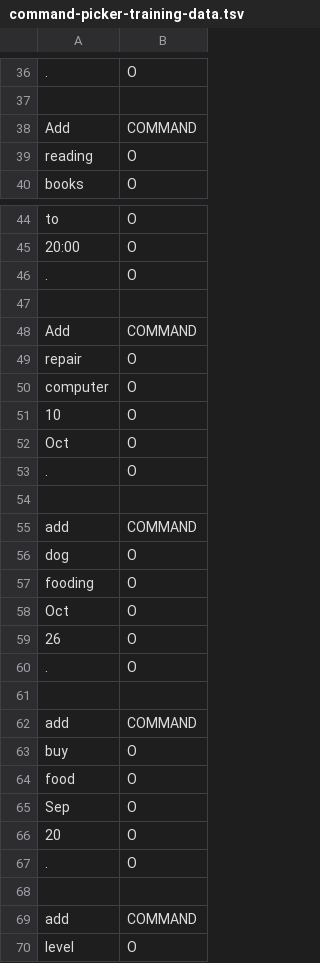
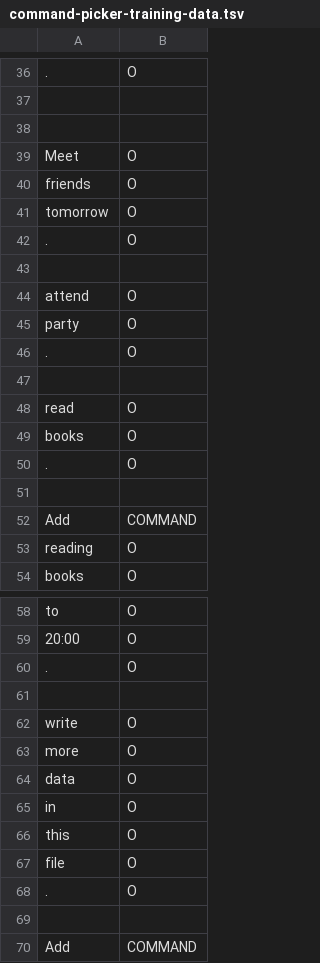
Before and after one commit to cs2103aug2014-w15-2j/main, a TSV file: src/NLPTraining/command-picker-training-data.tsv, drawn as a sheet; only a part is shown, gaps mark what is left out; the shorter side is filled out with more unchanged rows; the diff names each change by its address in the sheet, - before the commit and + after, or states it on an @@ line.

Commit message:
update data model

```diff
--- a/src/NLPTraining/command-picker-training-data.tsv
+++ b/src/NLPTraining/command-picker-training-data.tsv
+row 38: (empty)
+row 39: Meet | O
+row 40: friends | O
+row 41: tomorrow | O
+row 42: . | O
+row 43: (empty)
+row 44: attend | O
+row 45: party | O
+row 46: . | O
+row 47: (empty)
+row 48: read | O
+row 49: books | O
+row 50: . | O
+row 51: (empty)
+row 60: . | O
+row 61: (empty)
+row 62: write | O
+row 63: more | O
+row 64: data | O
+row 65: in | O
+row 66: this | O
+row 67: file | O
```
Also changed, not shown: src/NLPTraining/time-picker-training-data.tsv, 4 other files.
